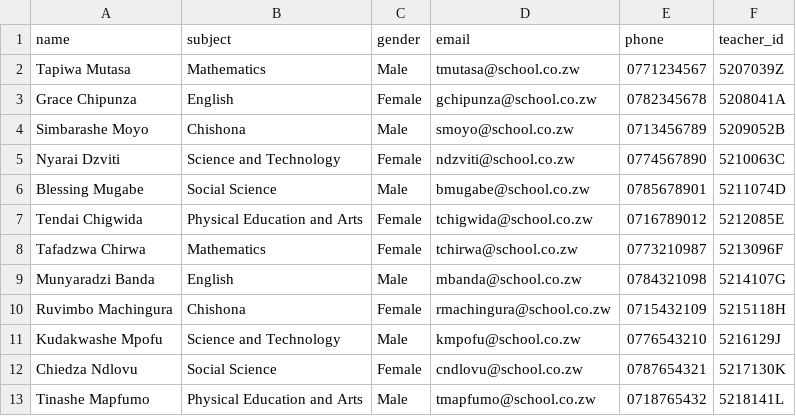
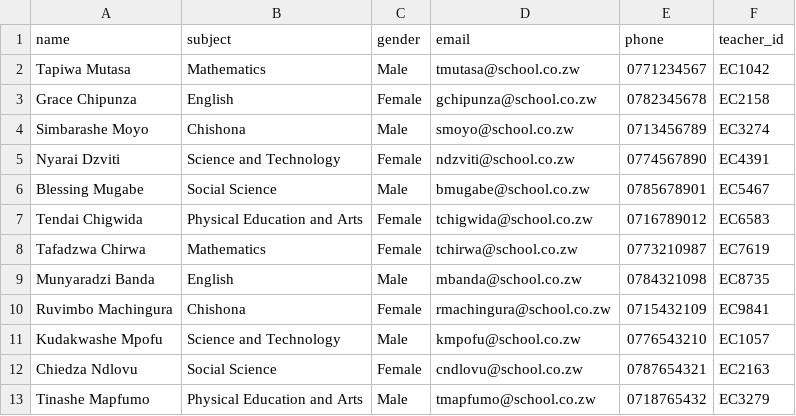
Before and after one commit to wilson3centaurus/psp, a CSV file: uploads/sample-templates/teacher_template.csv, drawn as a sheet.

Commit message:
Update sample data: EC number format (EC1234), per-school CSV sets for Sunshine, Baring, Chikanga

```diff
--- a/uploads/sample-templates/teacher_template.csv
+++ b/uploads/sample-templates/teacher_template.csv
@@ -1,13 +1,13 @@
 name,subject,gender,email,phone,teacher_id
-Tapiwa Mutasa,Mathematics,Male,tmutasa@school.co.zw,0771234567,5207039Z
-Grace Chipunza,English,Female,gchipunza@school.co.zw,0782345678,5208041A
-Simbarashe Moyo,Chishona,Male,smoyo@school.co.zw,0713456789,5209052B
-Nyarai Dzviti,Science and Technology,Female,ndzviti@school.co.zw,0774567890,5210063C
-Blessing Mugabe,Social Science,Male,bmugabe@school.co.zw,0785678901,5211074D
-Tendai Chigwida,Physical Education and Arts,Female,tchigwida@school.co.zw,0716789012,5212085E
-Tafadzwa Chirwa,Mathematics,Female,tchirwa@school.co.zw,0773210987,5213096F
-Munyaradzi Banda,English,Male,mbanda@school.co.zw,0784321098,5214107G
-Ruvimbo Machingura,Chishona,Female,rmachingura@school.co.zw,0715432109,5215118H
-Kudakwashe Mpofu,Science and Technology,Male,kmpofu@school.co.zw,0776543210,5216129J
-Chiedza Ndlovu,Social Science,Female,cndlovu@school.co.zw,0787654321,5217130K
-Tinashe Mapfumo,Physical Education and Arts,Male,tmapfumo@school.co.zw,0718765432,5218141L
+Tapiwa Mutasa,Mathematics,Male,tmutasa@school.co.zw,0771234567,EC1042
+Grace Chipunza,English,Female,gchipunza@school.co.zw,0782345678,EC2158
+Simbarashe Moyo,Chishona,Male,smoyo@school.co.zw,0713456789,EC3274
+Nyarai Dzviti,Science and Technology,Female,ndzviti@school.co.zw,0774567890,EC4391
+Blessing Mugabe,Social Science,Male,bmugabe@school.co.zw,0785678901,EC5467
+Tendai Chigwida,Physical Education and Arts,Female,tchigwida@school.co.zw,0716789012,EC6583
+Tafadzwa Chirwa,Mathematics,Female,tchirwa@school.co.zw,0773210987,EC7619
+Munyaradzi Banda,English,Male,mbanda@school.co.zw,0784321098,EC8735
+Ruvimbo Machingura,Chishona,Female,rmachingura@school.co.zw,0715432109,EC9841
+Kudakwashe Mpofu,Science and Technology,Male,kmpofu@school.co.zw,0776543210,EC1057
+Chiedza Ndlovu,Social Science,Female,cndlovu@school.co.zw,0787654321,EC2163
+Tinashe Mapfumo,Physical Education and Arts,Male,tmapfumo@school.co.zw,0718765432,EC3279
```
Also changed, not shown: uploads/sample-templates/resource_template.csv, uploads/sample-templates/student_template.csv, 9 other files.
